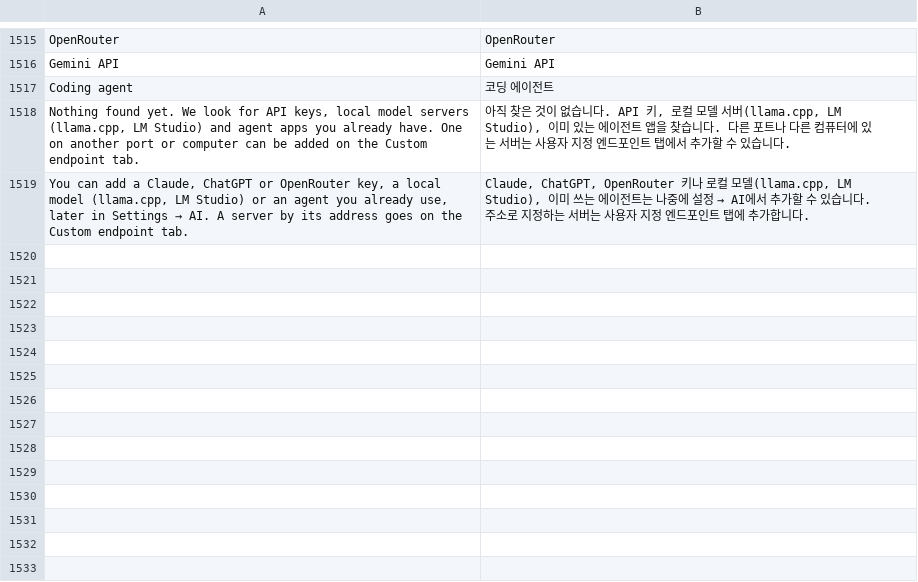
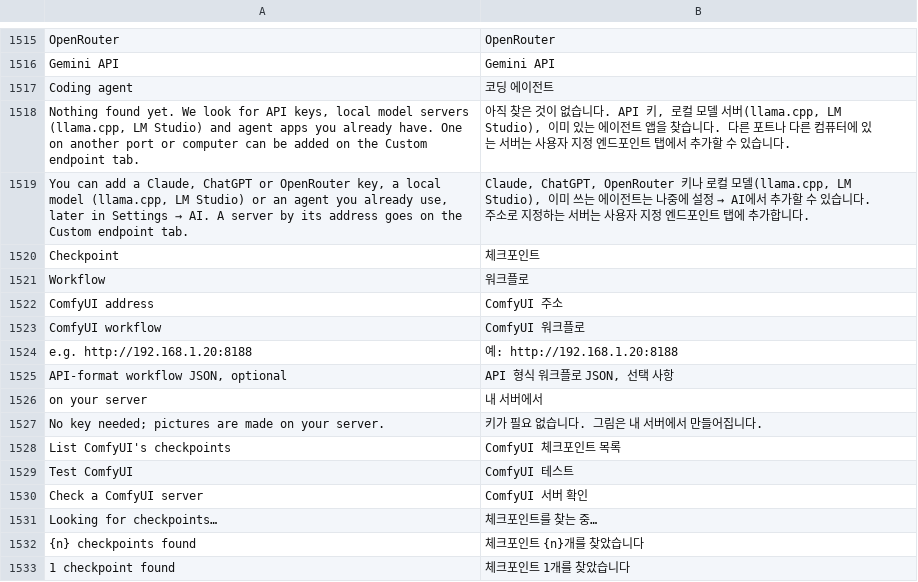
Before and after one commit to ghzgod/craft-anything, a TSV file: crates/ui-egui/src/i18n/ko.tsv, drawn as a sheet; only a part is shown, gaps mark what is left out; the diff names each change by its address in the sheet, - before the commit and + after, or states it on an @@ line.

```diff
--- a/crates/ui-egui/src/i18n/ko.tsv
+++ b/crates/ui-egui/src/i18n/ko.tsv
+row 1520: Checkpoint | 체크포인트
+row 1521: Workflow | 워크플로
+row 1522: ComfyUI address | ComfyUI 주소
+row 1523: ComfyUI workflow | ComfyUI 워크플로
+row 1524: e.g. http://192.168.1.20:8188 | 예: http://192.168.1.20:8188
+row 1525: API-format workflow JSON, optional | API 형식 워크플로 JSON, 선택 사항
+row 1526: on your server | 내 서버에서
+row 1527: No key needed; pictures are made on your server. | 키가 필요 없습니다. 그림은 내 서버에서 만들어집니다.
+row 1528: List ComfyUI's checkpoints | ComfyUI 체크포인트 목록
+row 1529: Test ComfyUI | ComfyUI 테스트
+row 1530: Check a ComfyUI server | ComfyUI 서버 확인
+row 1531: Looking for checkpoints… | 체크포인트를 찾는 중…
+row 1532: {n} checkpoints found | 체크포인트 {n}개를 찾았습니다
+row 1533: 1 checkpoint found | 체크포인트 1개를 찾았습니다
```
Also changed, not shown: crates/ui-egui/src/fr.tsv, crates/ui-egui/src/i18n/cs.tsv, 27 other files.
